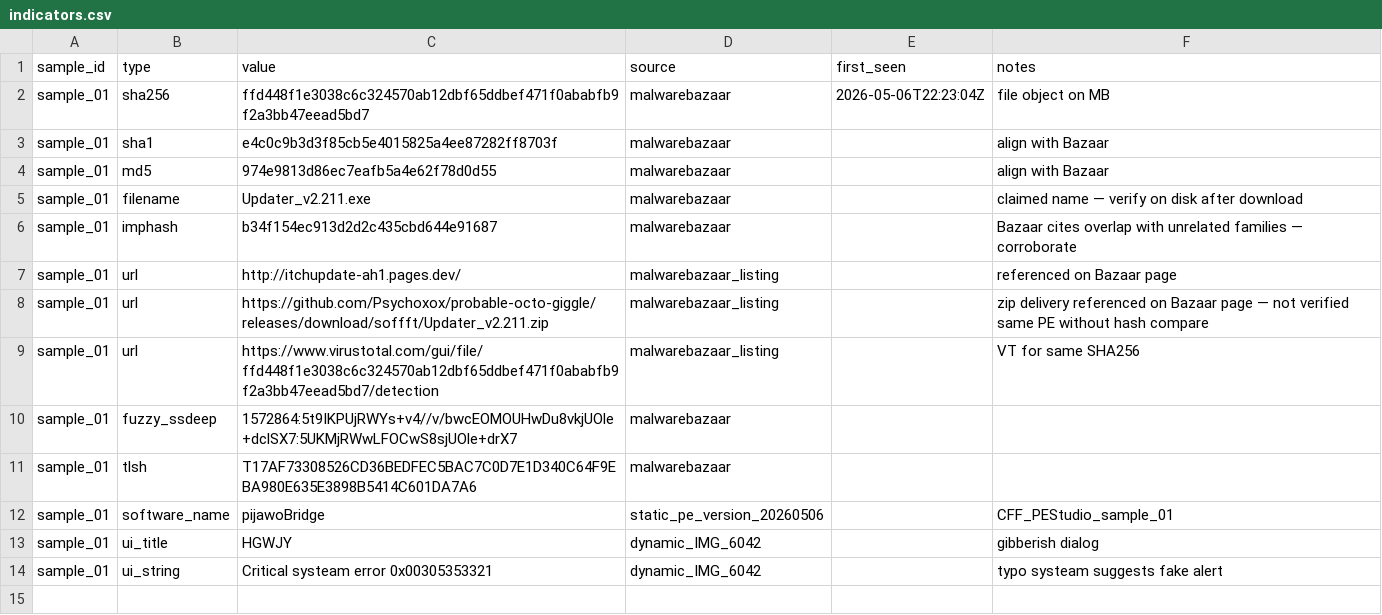
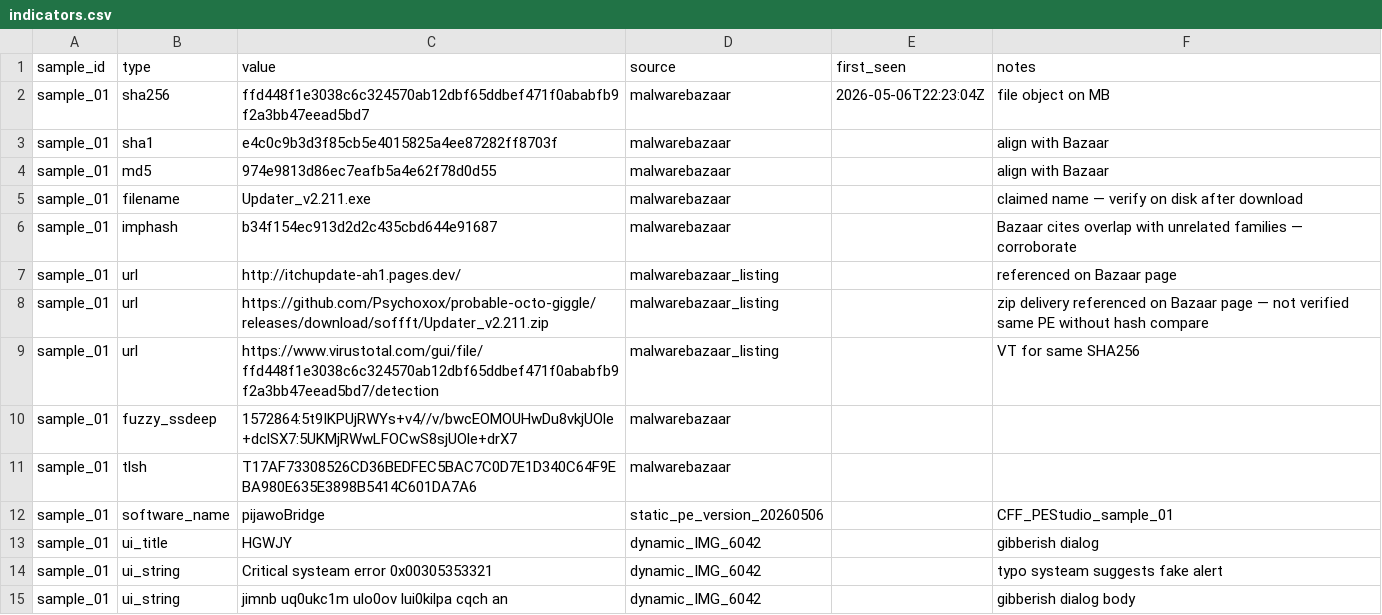
Before and after one commit to Surrplexie/labs, a CSV file: 40_iocs/indicators.csv, drawn as a sheet; the diff names each change by its address in the sheet, - before the commit and + after, or states it on an @@ line.

```diff
--- a/40_iocs/indicators.csv
+++ b/40_iocs/indicators.csv
+row 15: sample_01 | ui_string | jimnb uq0ukc1m ulo0ov lui0kilpa cqch an | dynamic_IMG_6042 |  | gibberish dialog body
```
Also changed, not shown: 6 other files.
